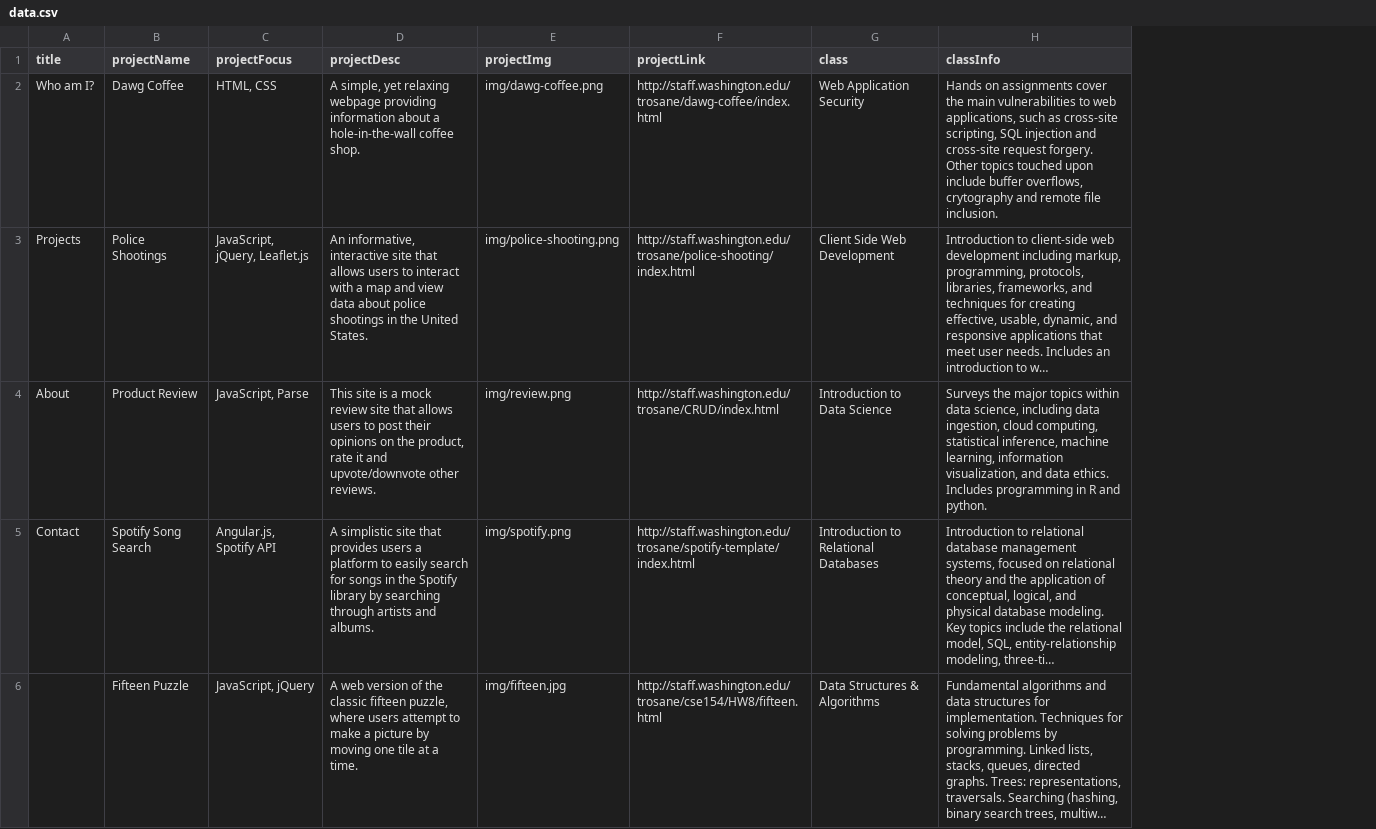
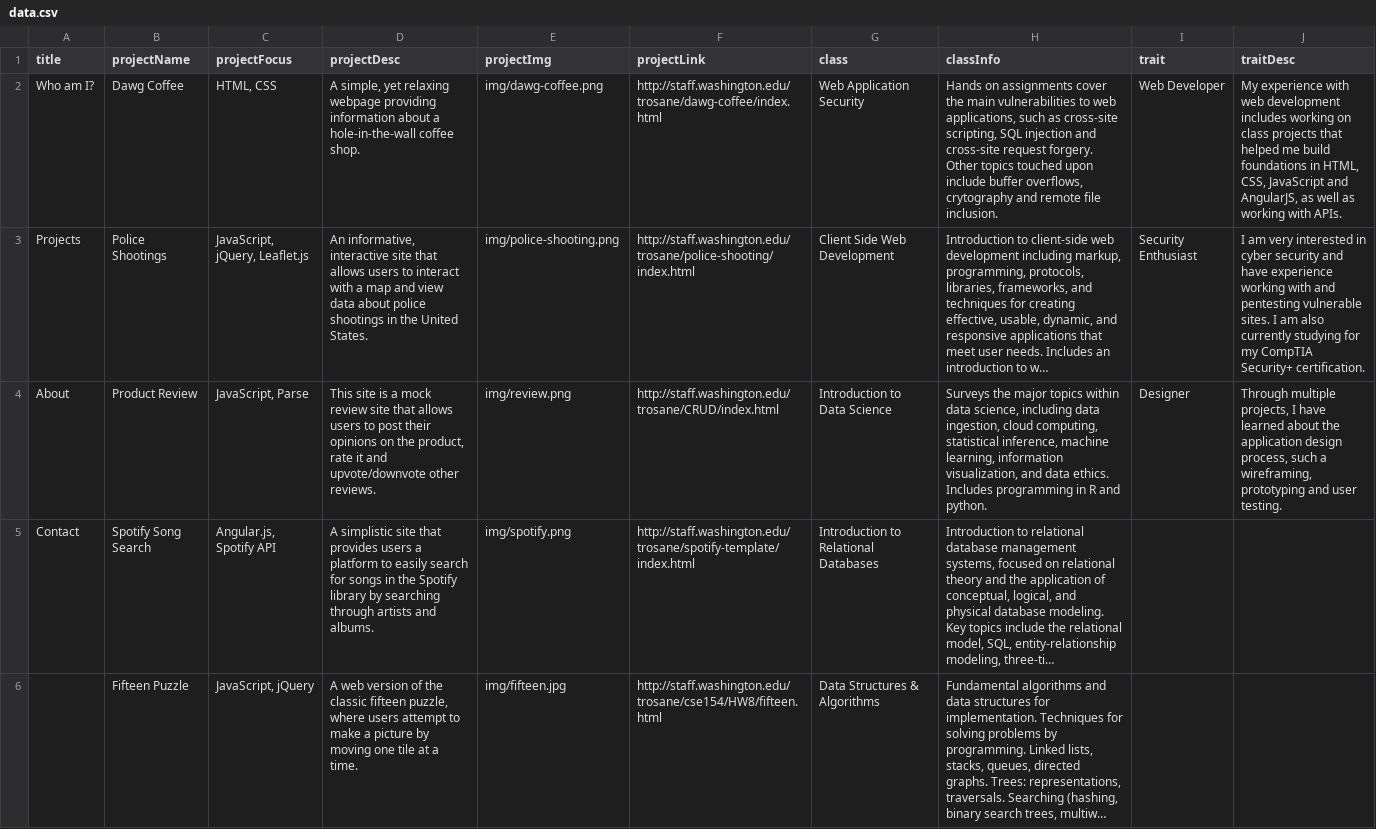
Before and after one commit to trosane/portfolio, a CSV file: data.csv, drawn as a sheet; long unchanged cells end in …; the diff names each change by its address in the sheet, - before the commit and + after, or states it on an @@ line.

```diff
--- a/data.csv
+++ b/data.csv
+column I (trait), rows 2-4: Web Developer | Security Enthusiast | Designer
+column J (traitDesc), rows 2-4: My experience with web development includes working on class projects that helped me build foundations in HTML, CSS, JavaScript and AngularJS, as well as working with APIs. | I am very interested in cyber security and have experience working with and pentesting vulnerable sites. I am also currently studying for my CompTIA Security+ certification. | Through multiple projects, I have learned about the application design process, such a wireframing, prototyping and user testing.
```
Also changed, not shown: 8 other files.
